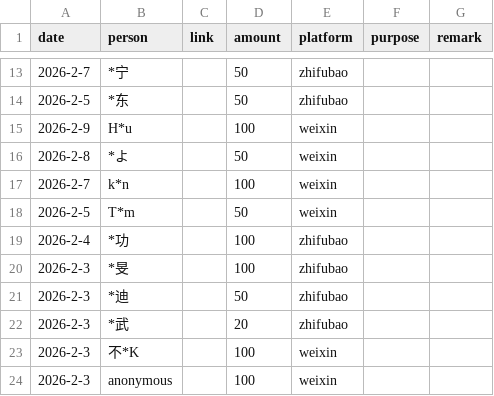
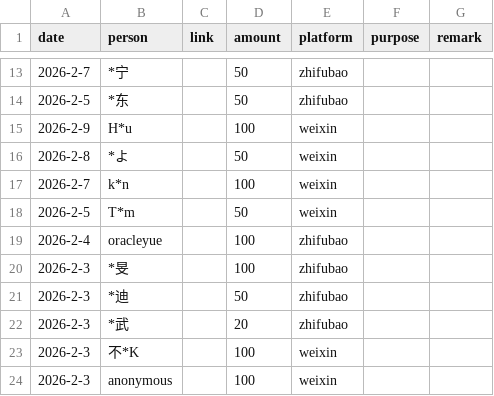
Before and after one commit to emacs-china/donate, a CSV file: data.csv, drawn as a sheet; only a part is shown, gaps mark what is left out.

```diff
--- a/data.csv
+++ b/data.csv
@@ -18,3 +18,3 @@ date,person,link,amount,platform,purpose,remark
 2026-2-5,   T*m,,50,weixin,,
-2026-2-4, *功,,100,zhifubao,,
+2026-2-4, oracleyue,,100,zhifubao,,
 2026-2-3, *旻,,100,zhifubao,,
```
Also changed, not shown: 2 other files.
